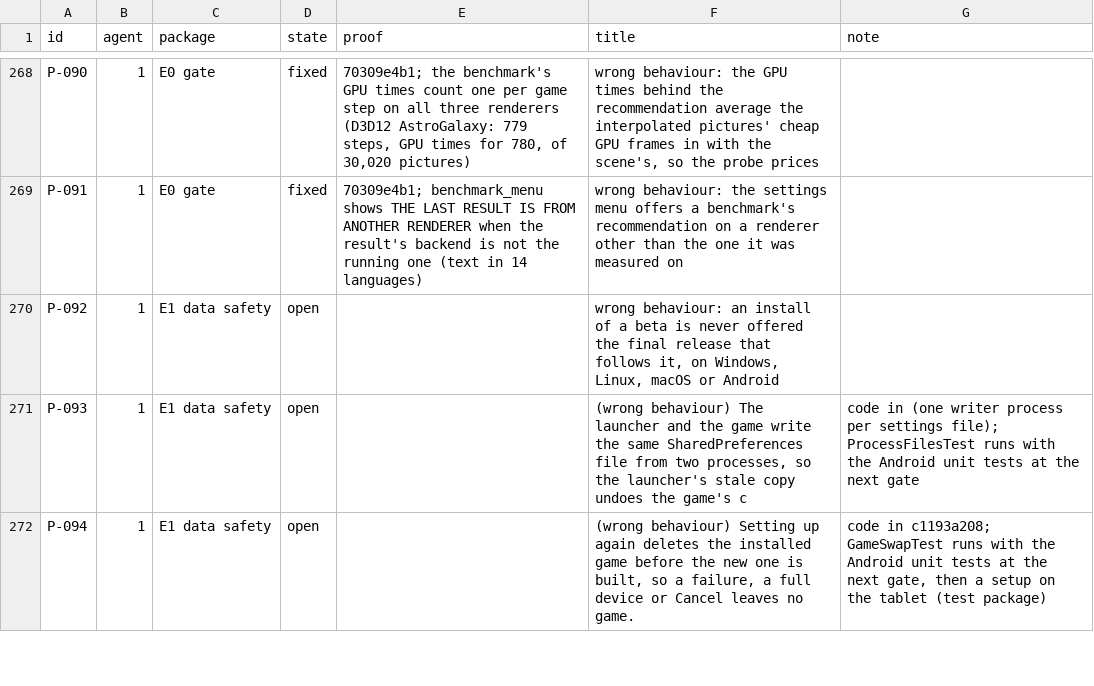
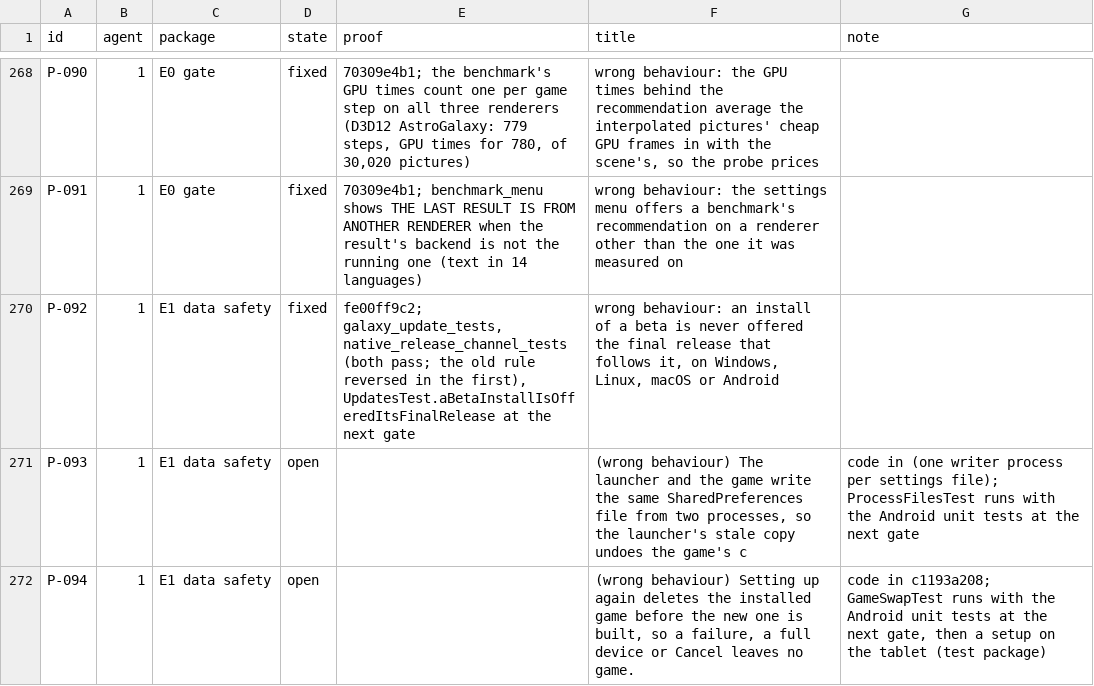
Before and after one commit to keepvaibin/nebula, a TSV file: docs/plan/ledger.tsv, drawn as a sheet; only a part is shown, gaps mark what is left out.

Commit message:
Ledger: P-092 fixed

```diff
--- a/docs/plan/ledger.tsv
+++ b/docs/plan/ledger.tsv
@@ -269,3 +269,3 @@ P-090	1	E0 gate	fixed	70309e4b1; the benchmark's GPU times count one per game st
 P-091	1	E0 gate	fixed	70309e4b1; benchmark_menu shows THE LAST RESULT IS FROM ANOTHER RENDERER when the result's backend is not the running one (text in 14 languages)	wrong behaviour: the settings menu offers a benchmark's recommendation on a renderer other than the one it was measured on	
-P-092	1	E1 data safety	open		wrong behaviour: an install of a beta is never offered the final release that follows it, on Windows, Linux, macOS or Android	
+P-092	1	E1 data safety	fixed	fe00ff9c2; galaxy_update_tests, native_release_channel_tests (both pass; the old rule reversed in the first), UpdatesTest.aBetaInstallIsOfferedItsFinalRelease at the next gate	wrong behaviour: an install of a beta is never offered the final release that follows it, on Windows, Linux, macOS or Android	
 P-093	1	E1 data safety	open		(wrong behaviour) The launcher and the game write the same SharedPreferences file from two processes, so the launcher's stale copy undoes the game's c	code in (one writer process per settings file); ProcessFilesTest runs with the Android unit tests at the next gate
```
